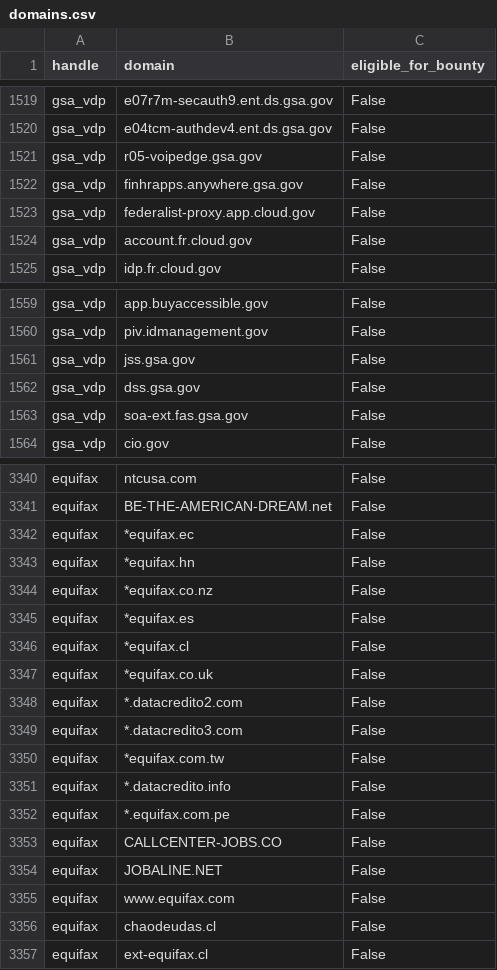
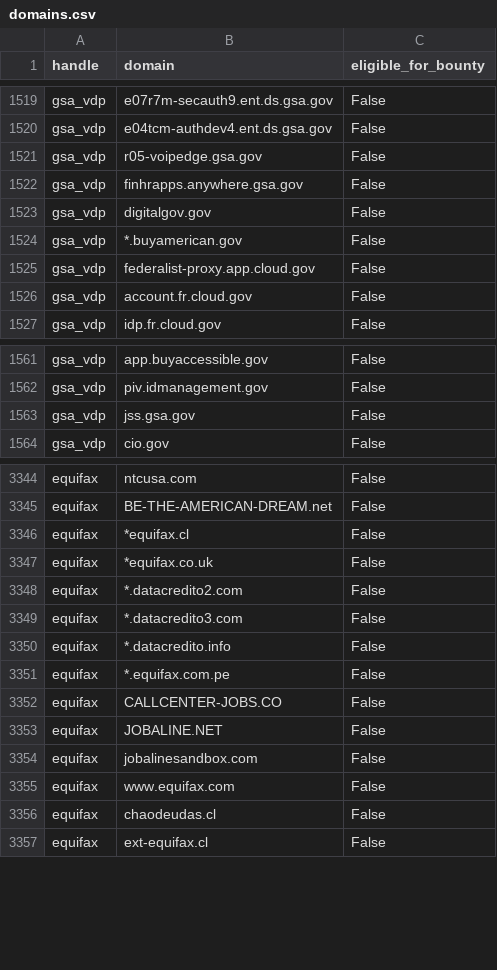
Before and after one commit to bbhunter/h1domains, a CSV file: domains.csv, drawn as a sheet; only a part is shown, gaps mark what is left out; the diff covers the shown part only.

```diff
--- a/domains.csv
+++ b/domains.csv
@@ -1522,2 +1522,4 @@ gsa_vdp,r05-voipedge.gsa.gov,False
 gsa_vdp,finhrapps.anywhere.gsa.gov,False
+gsa_vdp,digitalgov.gov,False
+gsa_vdp,*.buyamerican.gov,False
 gsa_vdp,federalist-proxy.app.cloud.gov,False
@@ -1561,4 +1563,2 @@ gsa_vdp,piv.idmanagement.gov,False
 gsa_vdp,jss.gsa.gov,False
-gsa_vdp,dss.gsa.gov,False
-gsa_vdp,soa-ext.fas.gsa.gov,False
 gsa_vdp,cio.gov,False
@@ -3341,6 +3345,2 @@ equifax,ntcusa.com,False
 equifax,BE-THE-AMERICAN-DREAM.net,False
-equifax,*equifax.ec,False
-equifax,*equifax.hn,False
-equifax,*equifax.co.nz,False
-equifax,*equifax.es,False
 equifax,*equifax.cl,False
@@ -3349,3 +3349,2 @@ equifax,*.datacredito2.com,False
 equifax,*.datacredito3.com,False
-equifax,*equifax.com.tw,False
 equifax,*.datacredito.info,False
@@ -3354,2 +3353,3 @@ equifax,CALLCENTER-JOBS.CO,False
 equifax,JOBALINE.NET,False
+equifax,jobalinesandbox.com,False
 equifax,www.equifax.com,False
```
Also changed, not shown: 7 moved rows elsewhere in this file, 3 other files.
